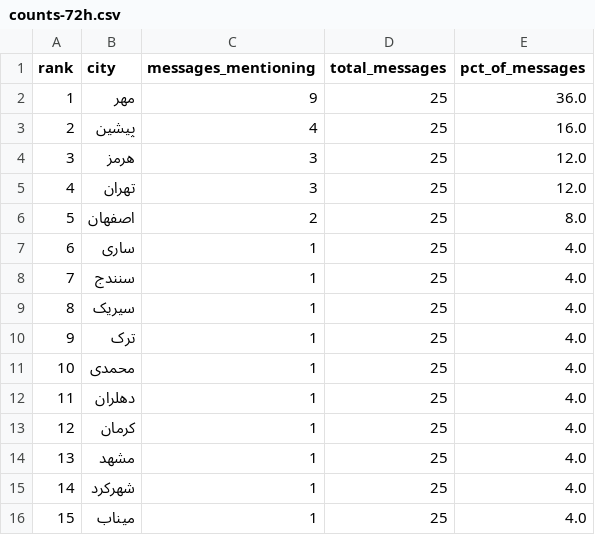
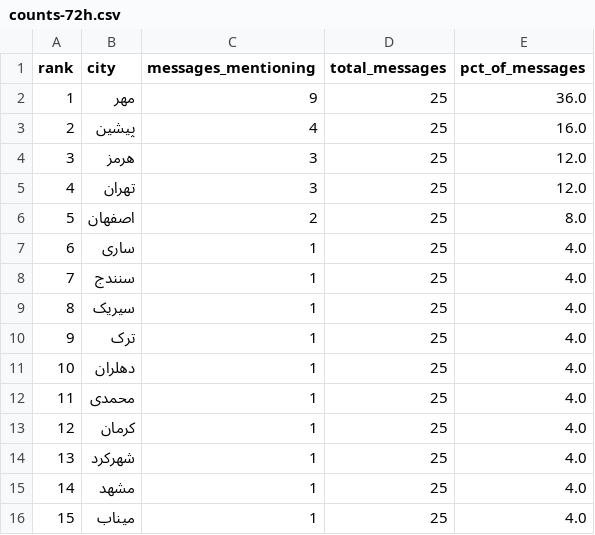
Before and after one commit to Baggiest/ZADAN, a CSV file: public/sample/counts-72h.csv, drawn as a sheet.

```diff
--- a/public/sample/counts-72h.csv
+++ b/public/sample/counts-72h.csv
@@ -10,7 +10,7 @@ rank,city,messages_mentioning,total_messages,pct_of_messages
 9,ترک,1,25,4.0
-10,محمدی,1,25,4.0
-11,دهلران,1,25,4.0
+10,دهلران,1,25,4.0
+11,محمدی,1,25,4.0
 12,کرمان,1,25,4.0
-13,مشهد,1,25,4.0
-14,شهرکرد,1,25,4.0
+13,شهرکرد,1,25,4.0
+14,مشهد,1,25,4.0
 15,میناب,1,25,4.0
```
Also changed, not shown: counts.csv, public/sample/counts-48h.csv, 1 other file.
